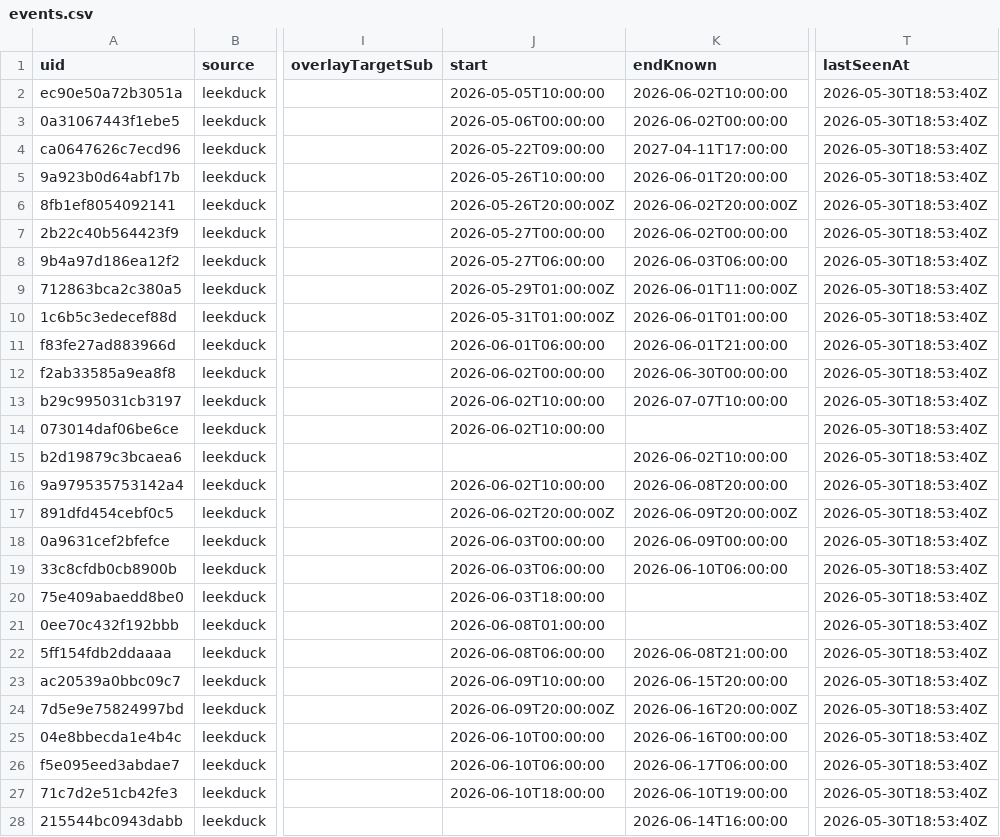
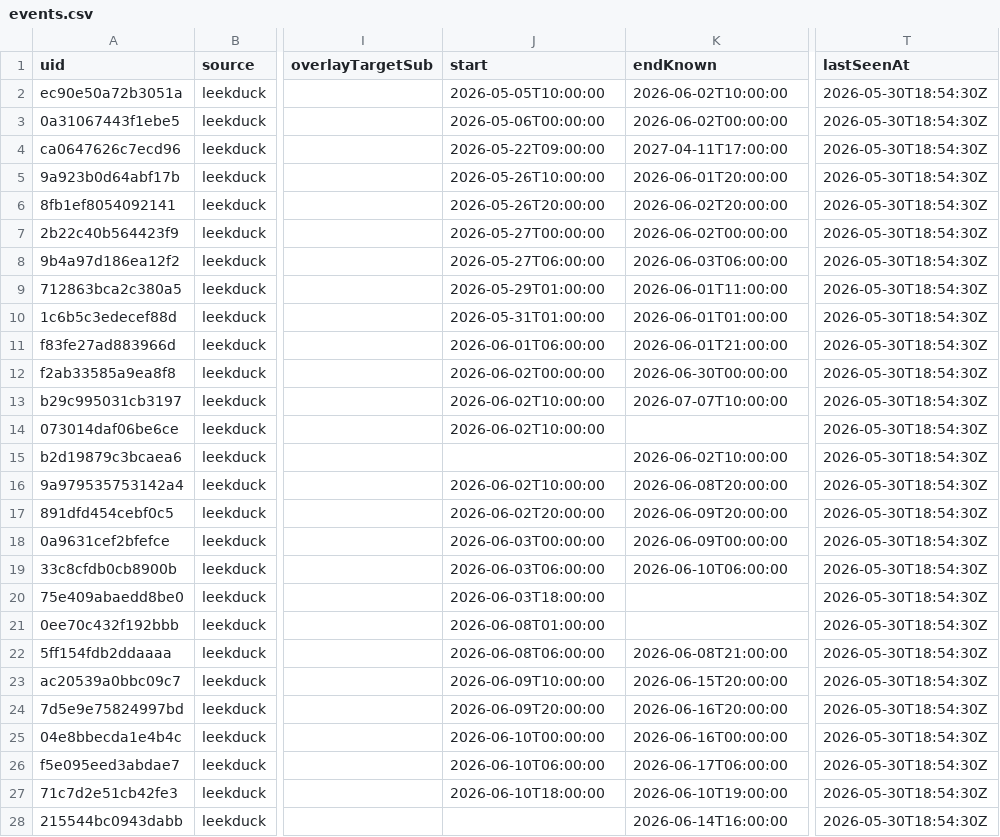
Before and after one commit to Yang-Zhang-717/NeatDuck_Timeline, a CSV file: data/events.csv, drawn as a sheet; only a part is shown, gaps mark what is left out; the diff covers the shown part only; the diff names each change by its address in the sheet, - before the commit and + after, or states it on an @@ line.

```diff
--- a/data/events.csv
+++ b/data/events.csv
-T2:T28 (lastSeenAt): 2026-05-30T18:53:40Z
+T2:T28 (lastSeenAt): 2026-05-30T18:54:30Z
-J6 (start): 2026-05-26T20:00:00Z
+J6 (start): 2026-05-26T20:00:00
-K6 (endKnown): 2026-06-02T20:00:00Z
+K6 (endKnown): 2026-06-02T20:00:00
-J9 (start): 2026-05-29T01:00:00Z
+J9 (start): 2026-05-29T01:00:00
-K9 (endKnown): 2026-06-01T11:00:00Z
+K9 (endKnown): 2026-06-01T11:00:00
-J10 (start): 2026-05-31T01:00:00Z
+J10 (start): 2026-05-31T01:00:00
-J17 (start): 2026-06-02T20:00:00Z
+J17 (start): 2026-06-02T20:00:00
-K17 (endKnown): 2026-06-09T20:00:00Z
+K17 (endKnown): 2026-06-09T20:00:00
-J24 (start): 2026-06-09T20:00:00Z
+J24 (start): 2026-06-09T20:00:00
-K24 (endKnown): 2026-06-16T20:00:00Z
+K24 (endKnown): 2026-06-16T20:00:00
```
Also changed, not shown: 57 edited cells elsewhere in this file, 3 other files.
